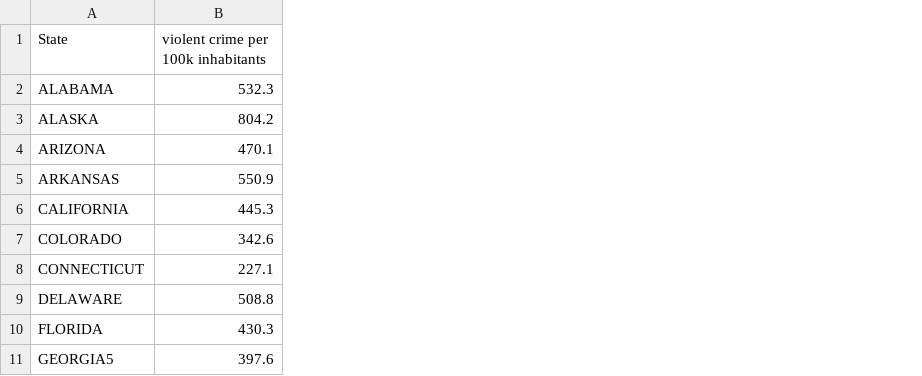
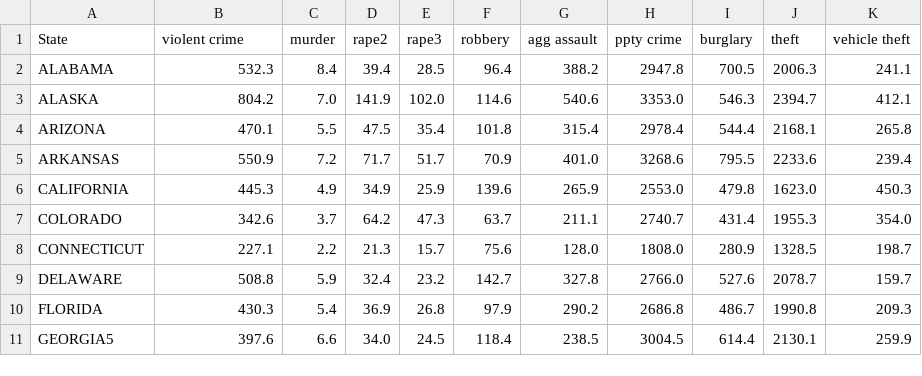
Before and after one commit to PeterStine/project-one, a CSV file: data/violence_2016_clean.csv, drawn as a sheet; only a part is shown; the diff names each change by its address in the sheet, - before the commit and + after, or states it on an @@ line.

```diff
--- a/data/violence_2016_clean.csv
+++ b/data/violence_2016_clean.csv
+column C (murder), rows 2-11: 8.4 | 7.0 | 5.5 | 7.2 | 4.9 | 3.7 | 2.2 | 5.9 | 5.4 | 6.6
+column D (rape2), rows 2-11: 39.4 | 141.9 | 47.5 | 71.7 | 34.9 | 64.2 | 21.3 | 32.4 | 36.9 | 34.0
+column E (rape3), rows 2-11: 28.5 | 102.0 | 35.4 | 51.7 | 25.9 | 47.3 | 15.7 | 23.2 | 26.8 | 24.5
+column F (robbery), rows 2-11: 96.4 | 114.6 | 101.8 | 70.9 | 139.6 | 63.7 | 75.6 | 142.7 | 97.9 | 118.4
+column G (agg assault), rows 2-11: 388.2 | 540.6 | 315.4 | 401.0 | 265.9 | 211.1 | 128.0 | 327.8 | 290.2 | 238.5
+column H (ppty crime), rows 2-11: 2947.8 | 3353.0 | 2978.4 | 3268.6 | 2553.0 | 2740.7 | 1808.0 | 2766.0 | 2686.8 | 3004.5
+column I (burglary), rows 2-11: 700.5 | 546.3 | 544.4 | 795.5 | 479.8 | 431.4 | 280.9 | 527.6 | 486.7 | 614.4
+column J (theft), rows 2-11: 2006.3 | 2394.7 | 2168.1 | 2233.6 | 1623.0 | 1955.3 | 1328.5 | 2078.7 | 1990.8 | 2130.1
+column K (vehicle theft), rows 2-11: 241.1 | 412.1 | 265.8 | 239.4 | 450.3 | 354.0 | 198.7 | 159.7 | 209.3 | 259.9
-B1: violent crime per 100k inhabitants
+B1: violent crime
```
Also changed, not shown: data/merged_data.csv, 5 other files.
